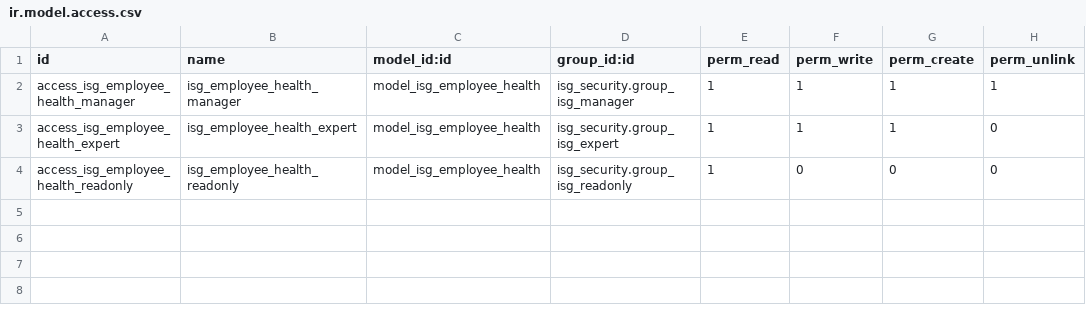
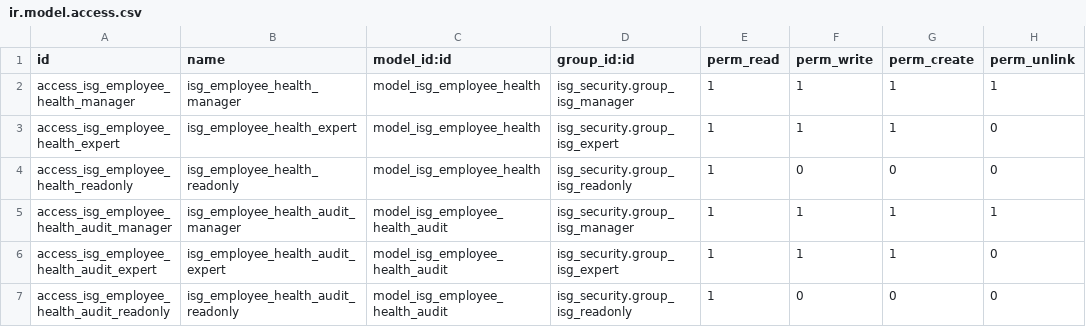
Before and after one commit to SHapeloglu/ISG, a CSV file: isg_health_basic/security/ir.model.access.csv, drawn as a sheet; the diff names each change by its address in the sheet, - before the commit and + after, or states it on an @@ line.

Commit message:
feat(isg_health_basic): Encryption ve audit log sistemi eklendi
- Fernet symmetric encryption: physician_notes alanı şifrelenmiş storage
- encryption_helper.py: Encrypt/decrypt helpers, key management (env var / file)
- Role-based masking: Manager/Expert görürler, diğerleri '[ENCRYPTED - Yetkiniz yok]'
- isg.employee.health.audit model: Read/write/delete action'ları, accessed_by_id, sensitive_field tracking
- Create/write/unlink hooks: Otomatik audit log generation
- ACL + views: Audit log list/form/search views, security groups
- Manifest: cryptography>=41.0.0 dependency ekli
- KVKK uyumlu tasarım: Şifreli depolama, erişim denetim günlüğü

```diff
--- a/isg_health_basic/security/ir.model.access.csv
+++ b/isg_health_basic/security/ir.model.access.csv
+row 5: access_isg_employee_health_audit_manager | isg_employee_health_audit_manager | model_isg_employee_health_audit | isg_security.group_isg_manager | 1 | 1 | 1 | 1
+row 6: access_isg_employee_health_audit_expert | isg_employee_health_audit_expert | model_isg_employee_health_audit | isg_security.group_isg_expert | 1 | 1 | 1 | 0
+row 7: access_isg_employee_health_audit_readonly | isg_employee_health_audit_readonly | model_isg_employee_health_audit | isg_security.group_isg_readonly | 1 | 0 | 0 | 0
```
Also changed, not shown: 6 other files.
